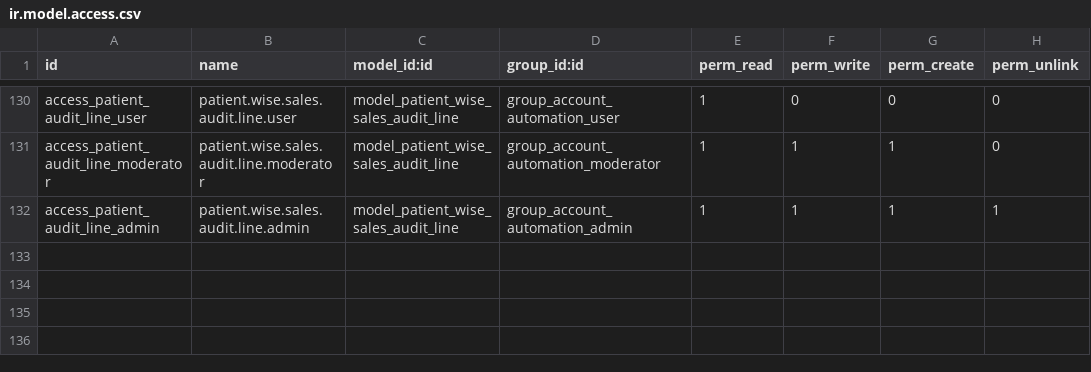
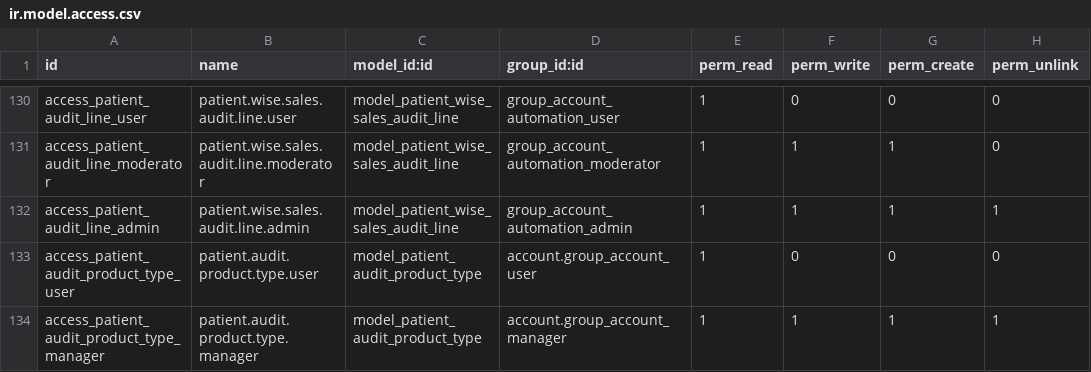
Before and after one commit to rohanmhase/custom_addons, a CSV file: custom_addons/account_automation/security/ir.model.access.csv, drawn as a sheet; only a part is shown, gaps mark what is left out; the diff names each change by its address in the sheet, - before the commit and + after, or states it on an @@ line.

```diff
--- a/custom_addons/account_automation/security/ir.model.access.csv
+++ b/custom_addons/account_automation/security/ir.model.access.csv
+row 133: access_patient_audit_product_type_user | patient.audit.product.type.user | model_patient_audit_product_type | account.group_account_user | 1 | 0 | 0 | 0
+row 134: access_patient_audit_product_type_manager | patient.audit.product.type.manager | model_patient_audit_product_type | account.group_account_manager | 1 | 1 | 1 | 1
```
Also changed, not shown: 3 other files.
